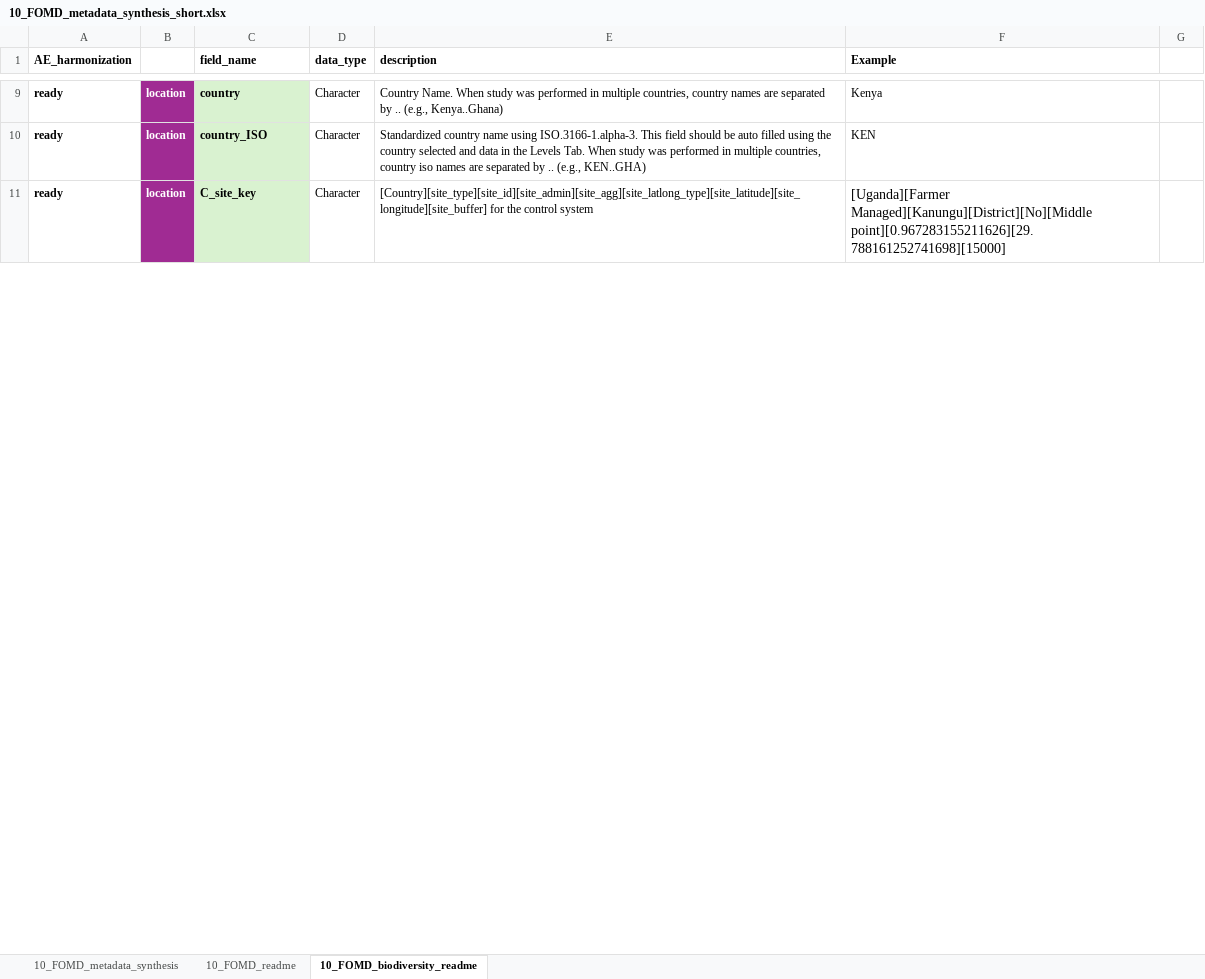
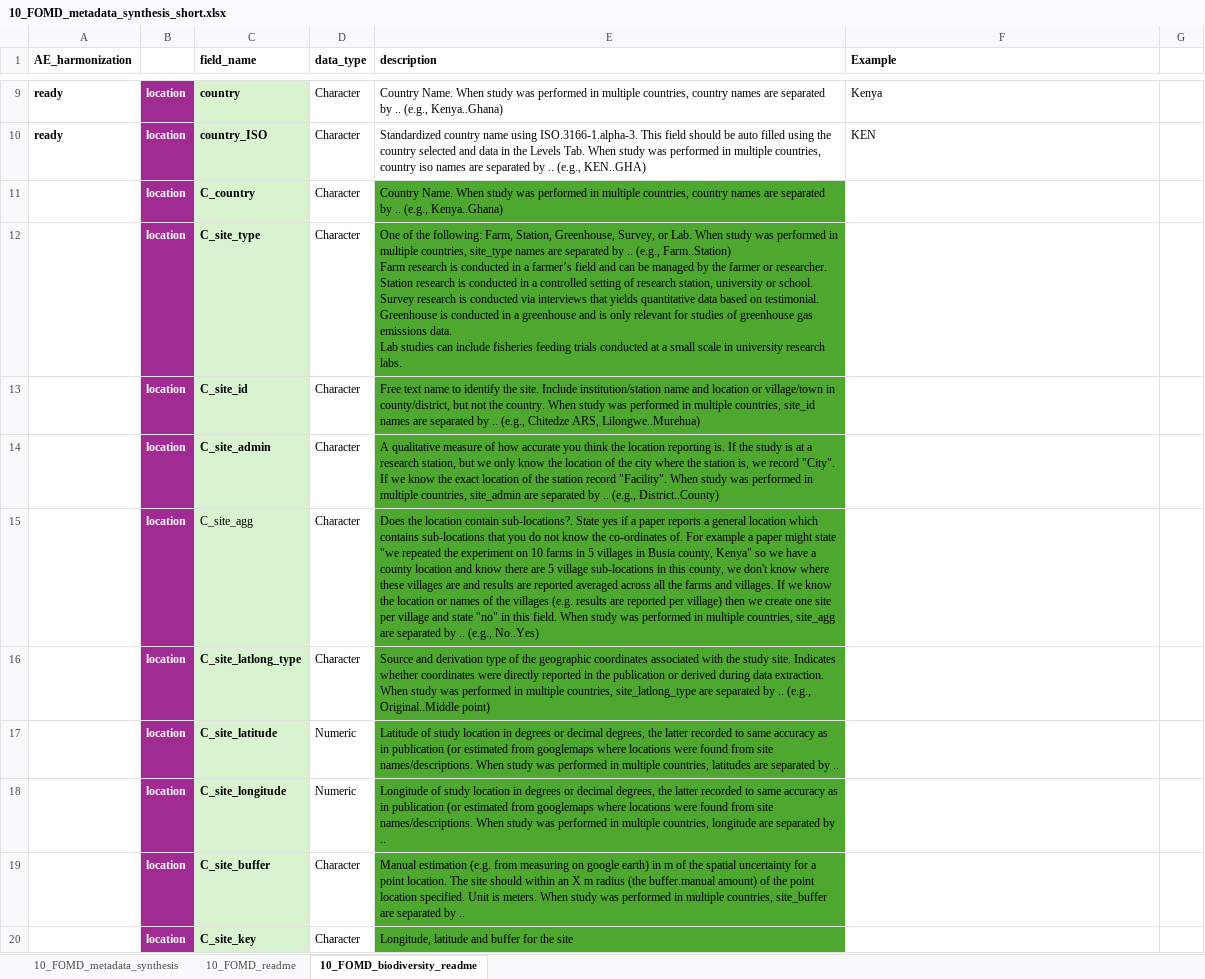
Before and after one commit to andreacsanchezb10/Agroecology_Evidence_Hub, an Excel workbook: 02.FOMD/02.metadata_structure/10_FOMD_metadata_synthesis_short.xlsx, sheet 10_FOMD_biodiversity_readme, drawn as a sheet; only a part is shown, gaps mark what is left out; values as stored, in another font and other column widths than the file's, no borders; addresses are those after the commit; ↵ is a line break in a cell; the diff covers the shown part only; the diff names each change by its address in the sheet, - before the commit and + after, or states it on an @@ line.

```diff
--- a/02.FOMD/02.metadata_structure/10_FOMD_metadata_synthesis_short.xlsx (sheet 10_FOMD_biodiversity_readme)
+++ b/02.FOMD/02.metadata_structure/10_FOMD_metadata_synthesis_short.xlsx (sheet 10_FOMD_biodiversity_readme)
+row 11:  | location | C_country | Character | Country Name. When study was performed in multiple countries, country names are separated by .. (e.g., Kenya..Ghana)
+row 12:  | location | C_site_type | Character | One of the following: Farm, Station, Greenhouse, Survey, or Lab. When study was performed in multiple countries, site_type names are separated by .. (e.g., Farm..Station) ↵ Farm research is conducted in a farmer’s field and can be managed by the farmer or researcher. ↵ Station research is conducted in a controlled setting of research station, university or school. ↵ Survey research is conducted via interviews that yields quantitative data based on testimonial. ↵ Greenhouse is conducted in a greenhouse and is only relevant for studies of greenhouse gas emissions data. ↵ Lab studies can include fisheries feeding trials conducted at a small scale in university research labs.
+row 13:  | location | C_site_id | Character | Free text name to identify the site. Include institution/station name and location or village/town in county/district, but not the country. When study was performed in multiple countries, site_id names are separated by .. (e.g., Chitedze ARS, Lilongwe..Murehua)
+row 14:  | location | C_site_admin | Character | A qualitative measure of how accurate you think the location reporting is. If the study is at a research station, but we only know the location of the city where the station is, we record "City". If we know the exact location of the station record "Facility". When study was performed in multiple countries, site_admin are separated by .. (e.g., District..County)
+row 15:  | location | C_site_agg | Character | Does the location contain sub-locations?. State yes if a paper reports a general location which contains sub-locations that you do not know the co-ordinates of. For example a paper might state "we repeated the experiment on 10 farms in 5 villages in Busia county, Kenya" so we have a county location and know there are 5 village sub-locations in this county, we don't know where these villages are and results are reported averaged across all the farms and villages. If we know the location or names of the villages (e.g. results are reported per village) then we create one site per village and state "no" in this field. When study was performed in multiple countries, site_agg are separated by .. (e.g., No..Yes)
+row 16:  | location | C_site_latlong_type | Character | Source and derivation type of the geographic coordinates associated with the study site. Indicates whether coordinates were directly reported in the publication or derived during data extraction. When study was performed in multiple countries, site_latlong_type are separated by .. (e.g., Original..Middle point)
+row 17:  | location | C_site_latitude | Numeric | Latitude of study location in degrees or decimal degrees, the latter recorded to same accuracy as in publication (or estimated from googlemaps where locations were found from site names/descriptions. When study was performed in multiple countries, latitudes are separated by ..
+row 18:  | location | C_site_longitude | Numeric | Longitude of study location in degrees or decimal degrees, the latter recorded to same accuracy as in publication (or estimated from googlemaps where locations were found from site names/descriptions. When study was performed in multiple countries, longitude are separated by ..
+row 19:  | location | C_site_buffer | Character | Manual estimation (e.g. from measuring on google earth) in m of the spatial uncertainty for a point location. The site should within an X m radius (the buffer.manual amount) of the point location specified. Unit is meters. When study was performed in multiple countries, site_buffer are separated by ..
-A20 (AE_harmonization): ready
+A20 (AE_harmonization): (empty)
-E20 (description): [Country][site_type][site_id][site_admin][site_agg][site_latlong_type][site_latitude][site_longitude][site_buffer] for the control system
+E20 (description): Longitude, latitude and buffer for the site
-E20 fill: none
+E20 fill: #4EA72E
-F20 (Example): [Uganda][Farmer Managed][Kanungu][District][No][Middle point][0.967283155211626][29.788161252741698][15000]
+F20 (Example): (empty)
```
Also changed, not shown: 9 added rows, 5 edited cells and cell formats elsewhere in this sheet, sheet 10_FOMD_readme, 02.FOMD/02.metadata_structure/09_FOMD_metadata_extraction_long.xlsx, 5 other files.
